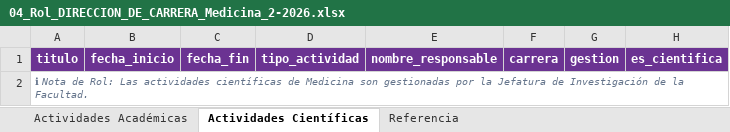
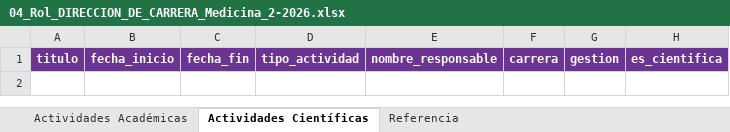
Before and after one commit to haroldiux/AGENDACIENTIFICA, an Excel workbook: material_demostracion/04_Rol_DIRECCION_DE_CARRERA_Medicina_2-2026.xlsx, sheet Actividades Científicas, drawn as a sheet; values as stored, in another font and other column widths than the file's, no borders; the diff names each change by its address in the sheet, - before the commit and + after, or states it on an @@ line.

```diff
--- a/material_demostracion/04_Rol_DIRECCION_DE_CARRERA_Medicina_2-2026.xlsx (sheet Actividades Científicas)
+++ b/material_demostracion/04_Rol_DIRECCION_DE_CARRERA_Medicina_2-2026.xlsx (sheet Actividades Científicas)
-row 2: ℹ Nota de Rol: Las actividades científicas de Medicina son gestionadas por la Jefatura de Investigación de la Facultad.
```
Also changed, not shown: material_demostracion/01_Rol_VICERRECTORADO_ACADEMICO_NACIONAL_2-2026.xlsx, material_demostracion/02_Rol_DIRECCION_DE_INVESTIGACION_2-2026.xlsx, 4 other files.
